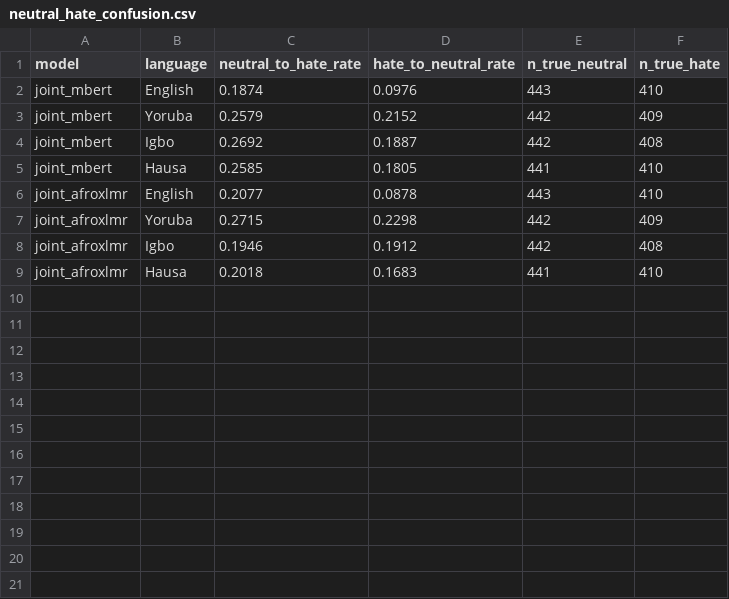
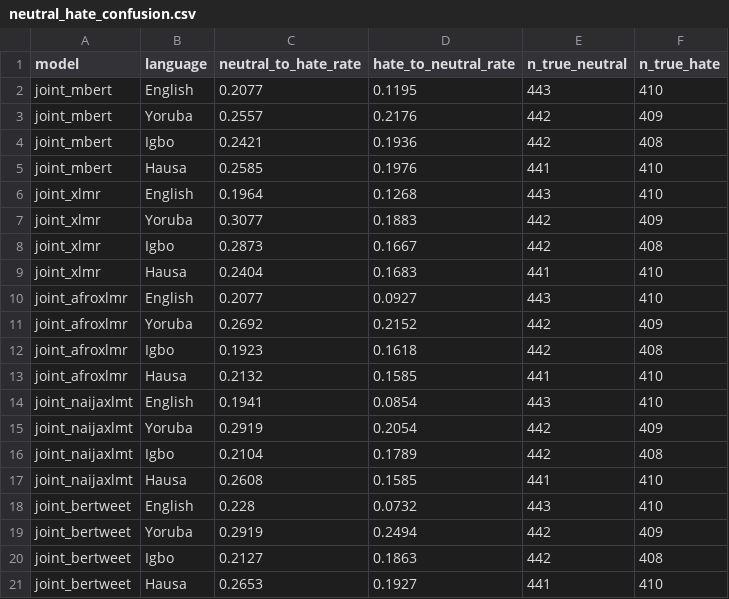
Before and after one commit to Dr-Kayz/Nigerian_Hatespeech_Research, a CSV file: outputs/tables/neutral_hate_confusion.csv, drawn as a sheet.

```diff
--- a/outputs/tables/neutral_hate_confusion.csv
+++ b/outputs/tables/neutral_hate_confusion.csv
@@ -1,9 +1,21 @@
 model,language,neutral_to_hate_rate,hate_to_neutral_rate,n_true_neutral,n_true_hate
-joint_mbert,English,0.1874,0.0976,443,410
-joint_mbert,Yoruba,0.2579,0.2152,442,409
-joint_mbert,Igbo,0.2692,0.1887,442,408
-joint_mbert,Hausa,0.2585,0.1805,441,410
-joint_afroxlmr,English,0.2077,0.0878,443,410
-joint_afroxlmr,Yoruba,0.2715,0.2298,442,409
-joint_afroxlmr,Igbo,0.1946,0.1912,442,408
-joint_afroxlmr,Hausa,0.2018,0.1683,441,410
+joint_mbert,English,0.2077,0.1195,443,410
+joint_mbert,Yoruba,0.2557,0.2176,442,409
+joint_mbert,Igbo,0.2421,0.1936,442,408
+joint_mbert,Hausa,0.2585,0.1976,441,410
+joint_xlmr,English,0.1964,0.1268,443,410
+joint_xlmr,Yoruba,0.3077,0.1883,442,409
+joint_xlmr,Igbo,0.2873,0.1667,442,408
+joint_xlmr,Hausa,0.2404,0.1683,441,410
+joint_afroxlmr,English,0.2077,0.0927,443,410
+joint_afroxlmr,Yoruba,0.2692,0.2152,442,409
+joint_afroxlmr,Igbo,0.1923,0.1618,442,408
+joint_afroxlmr,Hausa,0.2132,0.1585,441,410
+joint_naijaxlmt,English,0.1941,0.0854,443,410
+joint_naijaxlmt,Yoruba,0.2919,0.2054,442,409
+joint_naijaxlmt,Igbo,0.2104,0.1789,442,408
+joint_naijaxlmt,Hausa,0.2608,0.1585,441,410
+joint_bertweet,English,0.228,0.0732,443,410
+joint_bertweet,Yoruba,0.2919,0.2494,442,409
+joint_bertweet,Igbo,0.2127,0.1863,442,408
+joint_bertweet,Hausa,0.2653,0.1927,441,410
```
Also changed, not shown: outputs/tables/error_breakdown_by_flag.csv, 52 other files.
